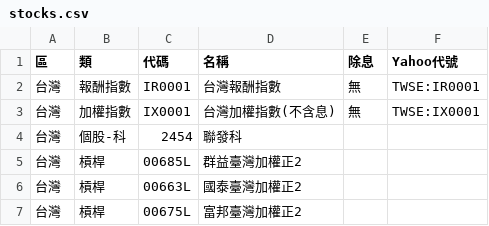
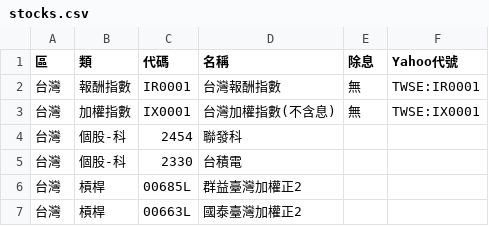
Before and after one commit to sunhome1220/etf-returns, a CSV file: stocks.csv, drawn as a sheet; only a part is shown; the shorter side is filled out with more unchanged rows.

```diff
--- a/stocks.csv
+++ b/stocks.csv
@@ -4,2 +4,3 @@
 台灣,個股-科,2454,聯發科,,
+台灣,個股-科,2330,台積電,,
 台灣,槓桿,00685L,群益臺灣加權正2,,
```
Also changed, not shown: 1 other file.
